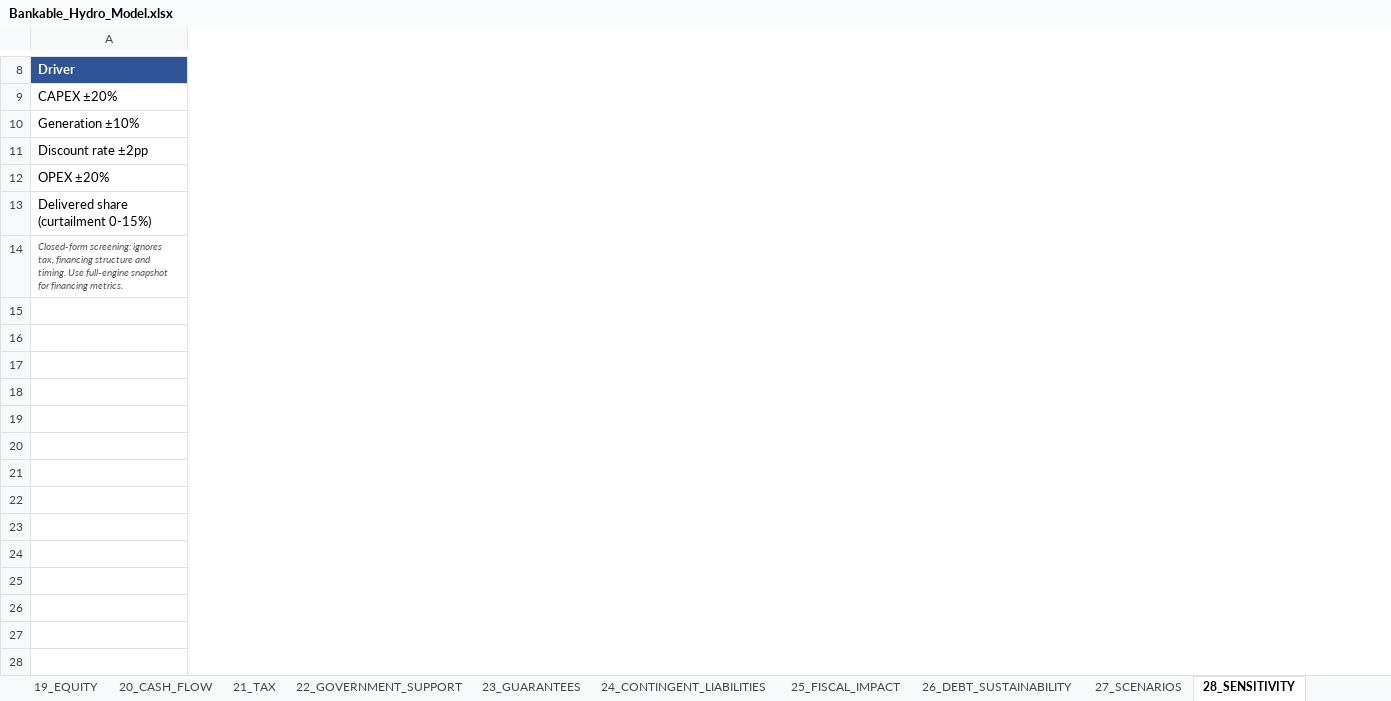
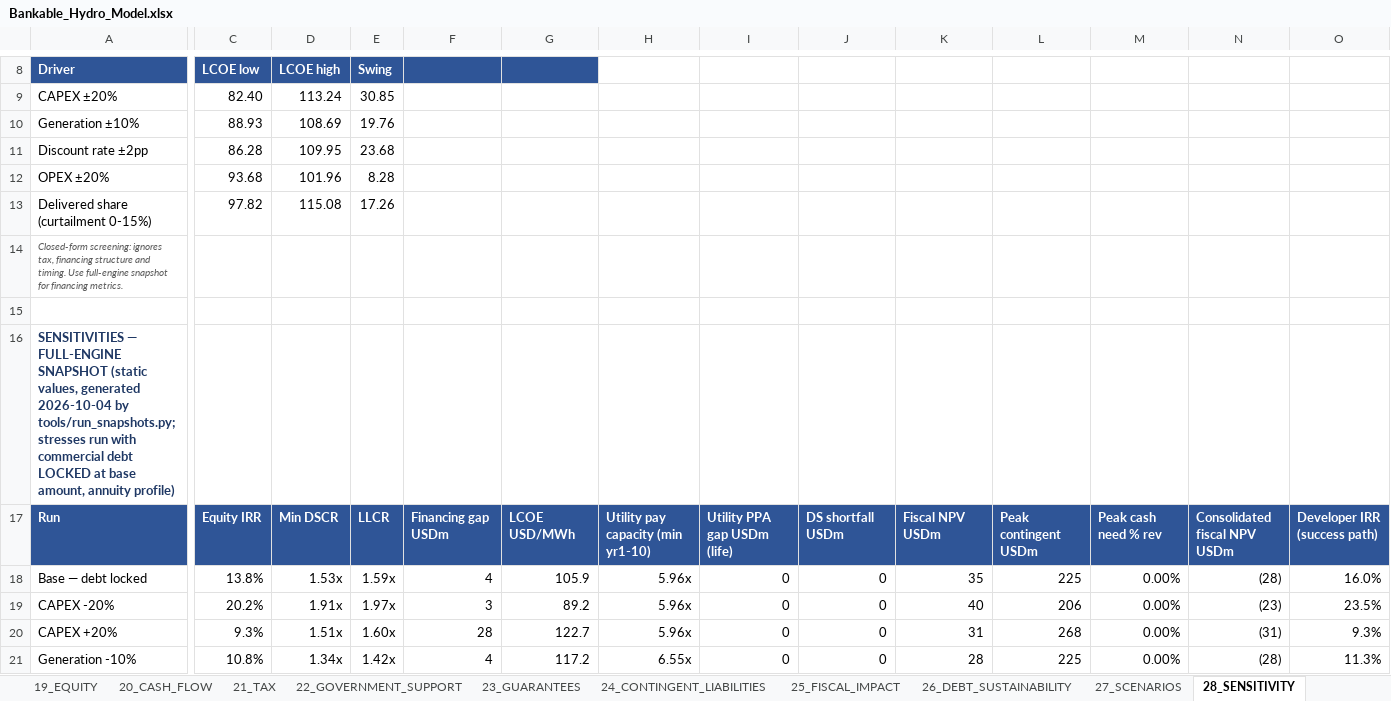
Before and after one commit to boujieka/Boujieka, an Excel workbook: model/Bankable_Hydro_Model.xlsx, sheet 28_SENSITIVITY, drawn as a sheet; only a part is shown, gaps mark what is left out; values as stored, in another font and other column widths than the file's, no borders; rows hold the shown columns only; the diff covers the shown part only; the diff names each change by its address in the sheet, - before the commit and + after, or states it on an @@ line.

```diff
--- a/model/Bankable_Hydro_Model.xlsx (sheet 28_SENSITIVITY)
+++ b/model/Bankable_Hydro_Model.xlsx (sheet 28_SENSITIVITY)
+column C, rows 8-13: LCOE low | 82.40 | 88.93 | 86.28 | 93.68 | 97.82
+column D, rows 8-13: LCOE high | 113.24 | 108.69 | 109.95 | 101.96 | 115.08
+column E, rows 8-13: Swing | 30.85 | 19.76 | 23.68 | 8.28 | 17.26
+column F, empty
+column G, empty
+column H, empty
+column I, empty
+column J, empty
+column K, empty
+column L, empty
+column M, empty
+column N, empty
+column O, empty
+row 15: (empty)
+row 16: SENSITIVITIES — FULL-ENGINE SNAPSHOT (static values, generated 2026-10-04 by tools/run_snapshots.py; stresses run with commercial debt LOCKED at base amount, annuity profile)
+row 17: Run | Equity IRR | Min DSCR | LLCR | Financing gap USDm | LCOE USD/MWh | Utility pay capacity (min yr1-10) | Utility PPA gap USDm (life) | DS shortfall USDm | Fiscal NPV USDm | Peak contingent USDm | Peak cash need % rev | Consolidated fiscal NPV USDm | Developer IRR (success path)
+row 18: Base — debt locked | 13.8% | 1.53x | 1.59x | 4 | 105.9 | 5.96x | 0 | 0 | 35 | 225 | 0.00% | (28) | 16.0%
+row 19: CAPEX -20% | 20.2% | 1.91x | 1.97x | 3 | 89.2 | 5.96x | 0 | 0 | 40 | 206 | 0.00% | (23) | 23.5%
+row 20: CAPEX +20% | 9.3% | 1.51x | 1.60x | 28 | 122.7 | 5.96x | 0 | 0 | 31 | 268 | 0.00% | (31) | 9.3%
+row 21: Generation -10% | 10.8% | 1.34x | 1.42x | 4 | 117.2 | 6.55x | 0 | 0 | 28 | 225 | 0.00% | (28) | 11.3%
```
Also changed, not shown: 6 added rows, 4 added columns and 3 removed columns elsewhere in this sheet, sheet 20_CASH_FLOW, sheet 12_UTILITY, sheet 18_DEBT, sheet 07_OPEX, sheet 15_TARIFF, sheet 25_FISCAL_IMPACT, 27 more sheets, formulas that keep their value, charts or pictures, 4 other files.
